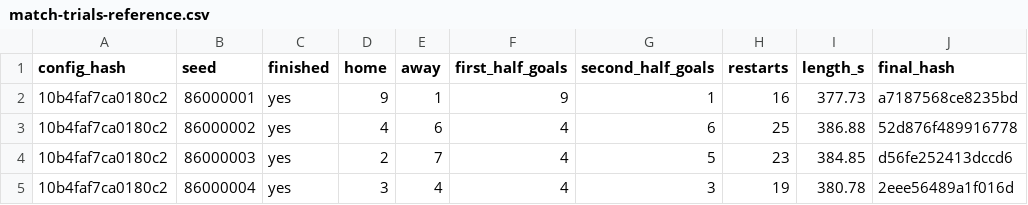
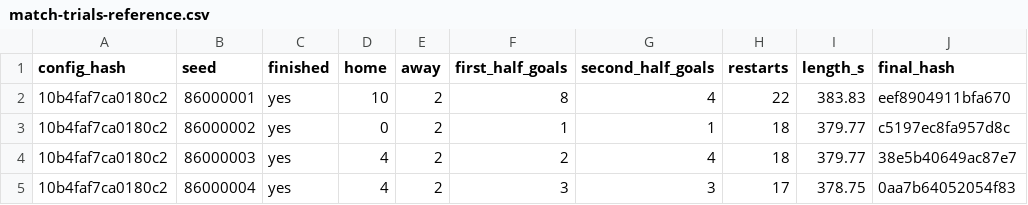
Before and after one commit to enkeldesign/eleven, a CSV file: docs/simulation/match-trials-reference.csv, drawn as a sheet; only a part is shown; the diff covers the shown part only.

```diff
--- a/docs/simulation/match-trials-reference.csv
+++ b/docs/simulation/match-trials-reference.csv
@@ -1,5 +1,5 @@
 config_hash,seed,finished,home,away,first_half_goals,second_half_goals,restarts,length_s,final_hash
-10b4faf7ca0180c2,86000001,yes,9,1,9,1,16,377.73,a7187568ce8235bd
-10b4faf7ca0180c2,86000002,yes,4,6,4,6,25,386.88,52d876f489916778
-10b4faf7ca0180c2,86000003,yes,2,7,4,5,23,384.85,d56fe252413dccd6
-10b4faf7ca0180c2,86000004,yes,3,4,4,3,19,380.78,2eee56489a1f016d
+10b4faf7ca0180c2,86000001,yes,10,2,8,4,22,383.83,eef8904911bfa670
+10b4faf7ca0180c2,86000002,yes,0,2,1,1,18,379.77,c5197ec8fa957d8c
+10b4faf7ca0180c2,86000003,yes,4,2,2,4,18,379.77,38e5b40649ac87e7
+10b4faf7ca0180c2,86000004,yes,4,2,3,3,17,378.75,0aa7b64052054f83
```
Also changed, not shown: 52 edited cells elsewhere in this file, docs/simulation/fairness-reference.csv, docs/simulation/league-reference.csv, 12 other files.
